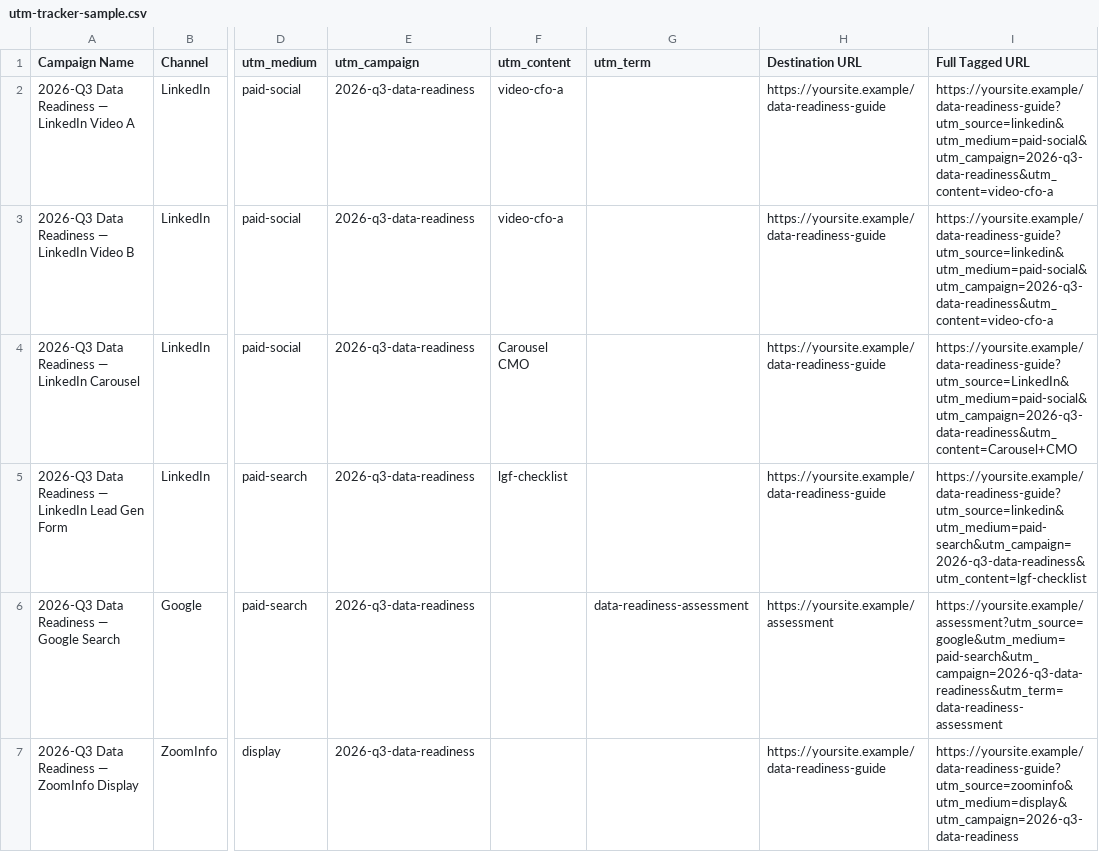
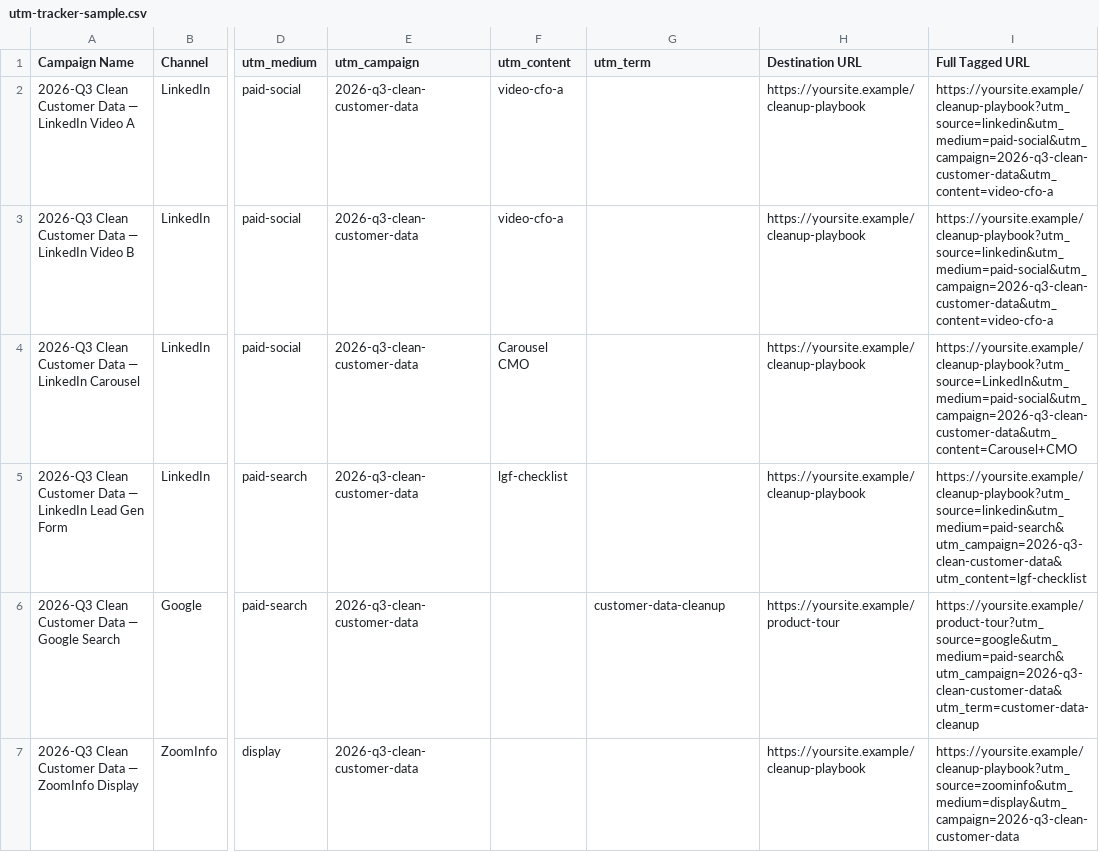
Before and after one commit to rachelhong-marketing/b2b-paid-media-planner, a CSV file: sample-data/utm-tracker-sample.csv, drawn as a sheet; only a part is shown, gaps mark what is left out; the diff covers the shown part only; the diff names each change by its address in the sheet, - before the commit and + after, or states it on an @@ line.

```diff
--- a/sample-data/utm-tracker-sample.csv
+++ b/sample-data/utm-tracker-sample.csv
-A2 (Campaign Name): 2026-Q3 Data Readiness — LinkedIn Video A
+A2 (Campaign Name): 2026-Q3 Clean Customer Data — LinkedIn Video A
-E2:E7 (utm_campaign): 2026-q3-data-readiness
+E2:E7 (utm_campaign): 2026-q3-clean-customer-data
-H2:H5 (Destination URL): https://yoursite.example/data-readiness-guide
+H2:H5 (Destination URL): https://yoursite.example/cleanup-playbook
-I2:I3 (Full Tagged URL): https://yoursite.example/data-readiness-guide?utm_source=linkedin&utm_medium=paid-social&utm_campaign=2026-q3-data-readiness&utm_content=video-cfo-a
+I2:I3 (Full Tagged URL): https://yoursite.example/cleanup-playbook?utm_source=linkedin&utm_medium=paid-social&utm_campaign=2026-q3-clean-customer-data&utm_content=video-cfo-a
-A3 (Campaign Name): 2026-Q3 Data Readiness — LinkedIn Video B
+A3 (Campaign Name): 2026-Q3 Clean Customer Data — LinkedIn Video B
-A4 (Campaign Name): 2026-Q3 Data Readiness — LinkedIn Carousel
+A4 (Campaign Name): 2026-Q3 Clean Customer Data — LinkedIn Carousel
-I4 (Full Tagged URL): https://yoursite.example/data-readiness-guide?utm_source=LinkedIn&utm_medium=paid-social&utm_campaign=2026-q3-data-readiness&utm_content=Carousel+CMO
+I4 (Full Tagged URL): https://yoursite.example/cleanup-playbook?utm_source=LinkedIn&utm_medium=paid-social&utm_campaign=2026-q3-clean-customer-data&utm_content=Carousel+CMO
-A5 (Campaign Name): 2026-Q3 Data Readiness — LinkedIn…
+A5 (Campaign Name): 2026-Q3 Clean Customer Data — LinkedIn…
-I5 (Full Tagged URL): https://yoursite.example/data-readiness-guide?utm_source=linkedin&utm_medium=paid-search&utm_campaign=2026-q3-data-readiness&utm_content=lgf-checklist
+I5 (Full Tagged URL): https://yoursite.example/cleanup-playbook?utm_source=linkedin&utm_medium=paid-search&utm_campaign=2026-q3-clean-customer-data&utm_content=lgf-checklist
-A6 (Campaign Name): 2026-Q3 Data Readiness — Google Search
+A6 (Campaign Name): 2026-Q3 Clean Customer Data — Google Search
-G6 (utm_term): data-readiness-assessment
+G6 (utm_term): customer-data-cleanup
-H6 (Destination URL): https://yoursite.example/assessment
+H6 (Destination URL): https://yoursite.example/product-tour
-I6 (Full Tagged URL): https://yoursite.example/assessment?utm_source=google&utm_medium=paid-search&utm_campaign=2026-q3-data-readiness&utm_term=data-readiness-assessment
+I6 (Full Tagged URL): https://yoursite.example/product-tour?utm_source=google&utm_medium=paid-search&utm_campaign=2026-q3-clean-customer-data&utm_term=customer-data-cleanup
-A7 (Campaign Name): 2026-Q3 Data Readiness — ZoomInfo Display
+A7 (Campaign Name): 2026-Q3 Clean Customer Data — ZoomInfo Display
-H7 (Destination URL): https://yoursite.example/data-readiness-guide
+H7 (Destination URL): https://yoursite.example/cleanup-playbook
-I7 (Full Tagged URL): https://yoursite.example/data-readiness-guide?utm_source=zoominfo&utm_medium=display&utm_campaign=2026-q3-data-readiness
+I7 (Full Tagged URL): https://yoursite.example/cleanup-playbook?utm_source=zoominfo&utm_medium=display&utm_campaign=2026-q3-clean-customer-data
```
Also changed, not shown: 30 edited cells elsewhere in this file, sample-data/salesforce-campaigns-sample.csv, 1 other file.
